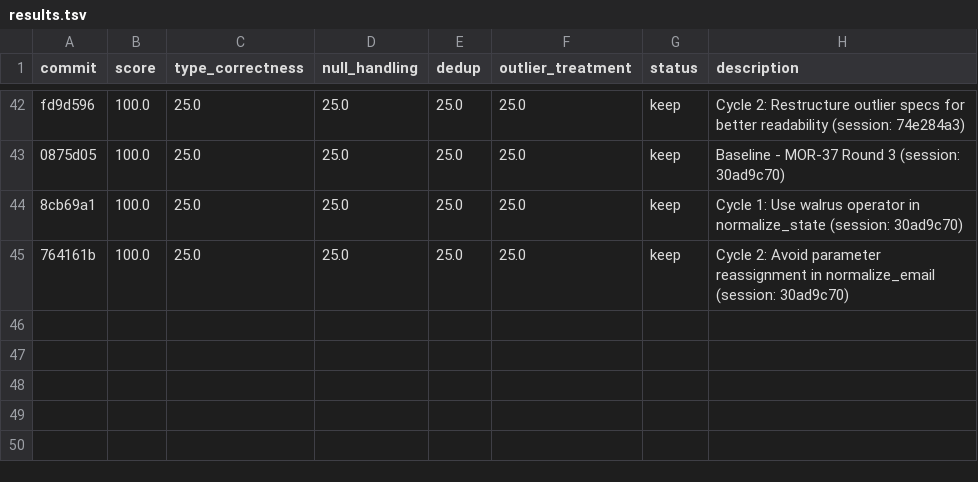
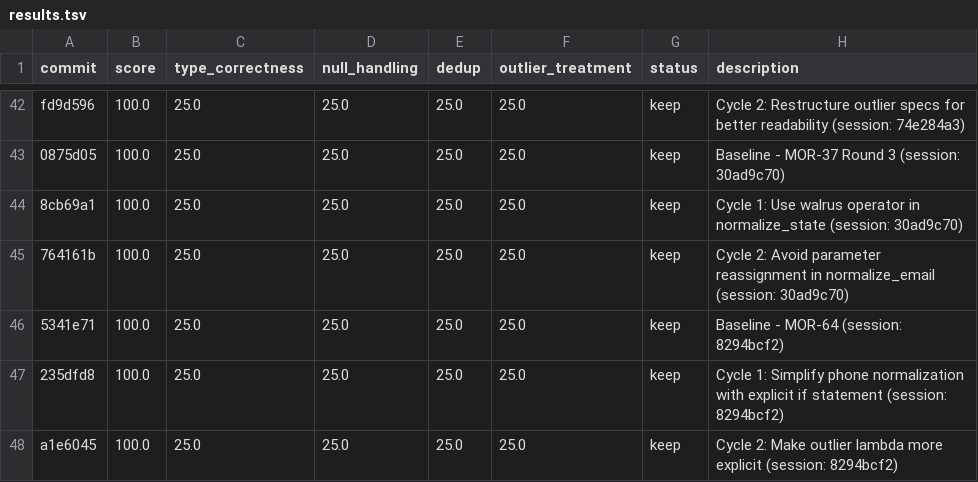
Before and after one commit to bmaguiraz/autoresearcher, a TSV file: experiments/03-data-cleaning/results.tsv, drawn as a sheet; only a part is shown, gaps mark what is left out; the diff names each change by its address in the sheet, - before the commit and + after, or states it on an @@ line.

```diff
--- a/experiments/03-data-cleaning/results.tsv
+++ b/experiments/03-data-cleaning/results.tsv
+row 46: 5341e71 | 100.0 | 25.0 | 25.0 | 25.0 | 25.0 | keep | Baseline - MOR-64 (session: 8294bcf2)
+row 47: 235dfd8 | 100.0 | 25.0 | 25.0 | 25.0 | 25.0 | keep | Cycle 1: Simplify phone normalization with explicit if statement (session: 8294bcf2)
+row 48: a1e6045 | 100.0 | 25.0 | 25.0 | 25.0 | 25.0 | keep | Cycle 2: Make outlier lambda more explicit (session: 8294bcf2)
```
